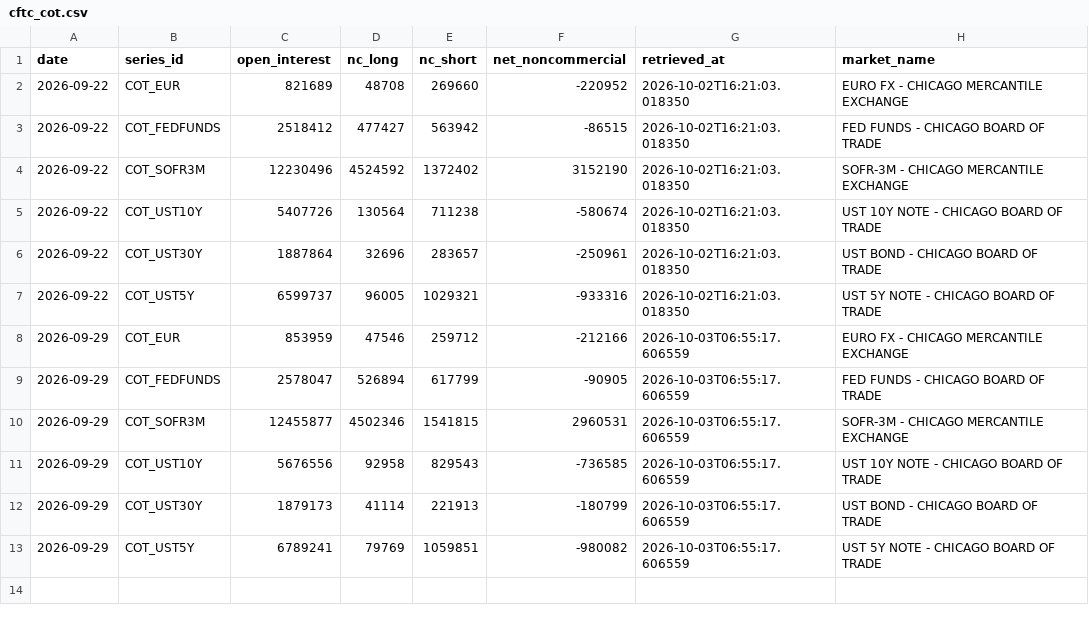
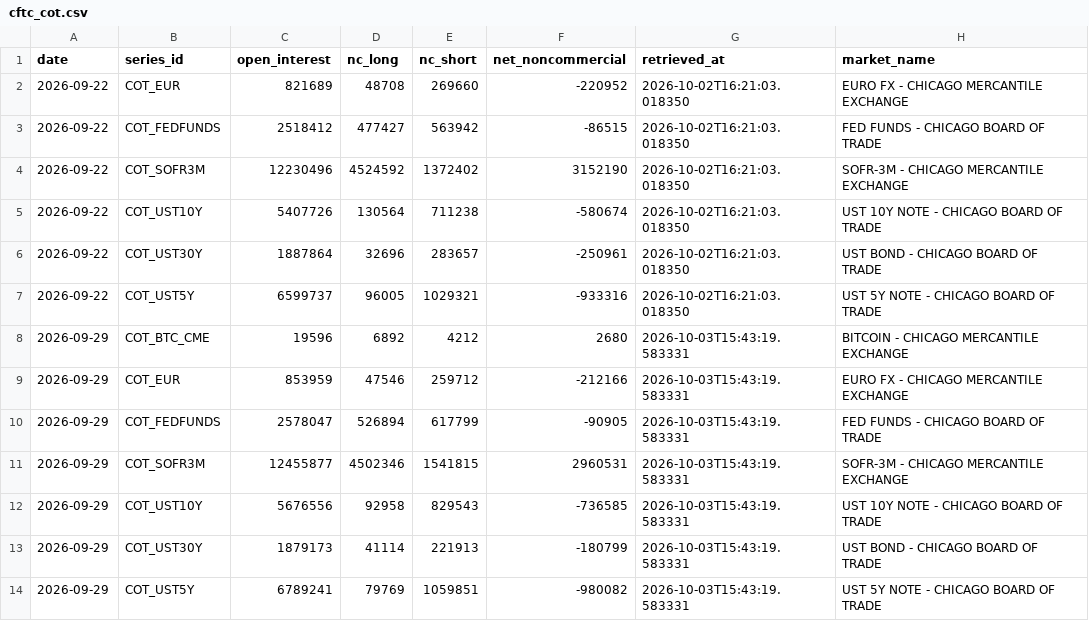
Before and after one commit to d87skg/gmre-collectors, a CSV file: data/cftc_cot.csv, drawn as a sheet.

```diff
--- a/data/cftc_cot.csv
+++ b/data/cftc_cot.csv
@@ -7,7 +7,8 @@ date,series_id,open_interest,nc_long,nc_short,net_noncommercial,retrieved_at,mar
 2026-09-22,COT_UST5Y,6599737,96005,1029321,-933316,2026-10-02T16:21:03.018350,UST 5Y NOTE - CHICAGO BOARD OF TRADE
-2026-09-29,COT_EUR,853959,47546,259712,-212166,2026-10-03T06:55:17.606559,EURO FX - CHICAGO MERCANTILE EXCHANGE
-2026-09-29,COT_FEDFUNDS,2578047,526894,617799,-90905,2026-10-03T06:55:17.606559,FED FUNDS - CHICAGO BOARD OF TRADE
-2026-09-29,COT_SOFR3M,12455877,4502346,1541815,2960531,2026-10-03T06:55:17.606559,SOFR-3M - CHICAGO MERCANTILE EXCHANGE
-2026-09-29,COT_UST10Y,5676556,92958,829543,-736585,2026-10-03T06:55:17.606559,UST 10Y NOTE - CHICAGO BOARD OF TRADE
-2026-09-29,COT_UST30Y,1879173,41114,221913,-180799,2026-10-03T06:55:17.606559,UST BOND - CHICAGO BOARD OF TRADE
-2026-09-29,COT_UST5Y,6789241,79769,1059851,-980082,2026-10-03T06:55:17.606559,UST 5Y NOTE - CHICAGO BOARD OF TRADE
+2026-09-29,COT_BTC_CME,19596,6892,4212,2680,2026-10-03T15:43:19.583331,BITCOIN - CHICAGO MERCANTILE EXCHANGE
+2026-09-29,COT_EUR,853959,47546,259712,-212166,2026-10-03T15:43:19.583331,EURO FX - CHICAGO MERCANTILE EXCHANGE
+2026-09-29,COT_FEDFUNDS,2578047,526894,617799,-90905,2026-10-03T15:43:19.583331,FED FUNDS - CHICAGO BOARD OF TRADE
+2026-09-29,COT_SOFR3M,12455877,4502346,1541815,2960531,2026-10-03T15:43:19.583331,SOFR-3M - CHICAGO MERCANTILE EXCHANGE
+2026-09-29,COT_UST10Y,5676556,92958,829543,-736585,2026-10-03T15:43:19.583331,UST 10Y NOTE - CHICAGO BOARD OF TRADE
+2026-09-29,COT_UST30Y,1879173,41114,221913,-180799,2026-10-03T15:43:19.583331,UST BOND - CHICAGO BOARD OF TRADE
+2026-09-29,COT_UST5Y,6789241,79769,1059851,-980082,2026-10-03T15:43:19.583331,UST 5Y NOTE - CHICAGO BOARD OF TRADE
```
Also changed, not shown: data/blockchain_com.csv, data/deribit_funding.csv, 13 other files.
